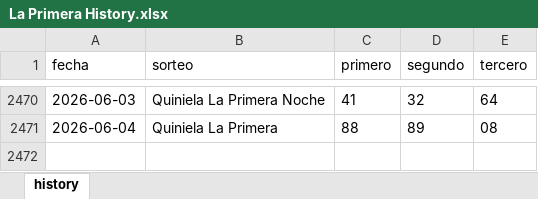
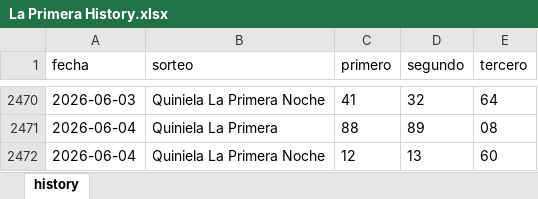
Before and after one commit to carbosota1/LotMix, an Excel workbook: data/histories/La Primera History.xlsx, sheet history, drawn as a sheet; only a part is shown, gaps mark what is left out; values as stored, in another font and other column widths than the file's, no borders; the diff names each change by its address in the sheet, - before the commit and + after, or states it on an @@ line.

Commit message:
Auto update histories + intraday analysis

```diff
--- a/data/histories/La Primera History.xlsx (sheet history)
+++ b/data/histories/La Primera History.xlsx (sheet history)
+row 2472: 2026-06-04 | Quiniela La Primera Noche | 12 | 13 | 60
```
Also changed, not shown: 6 other files.
